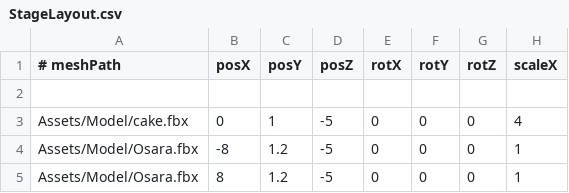
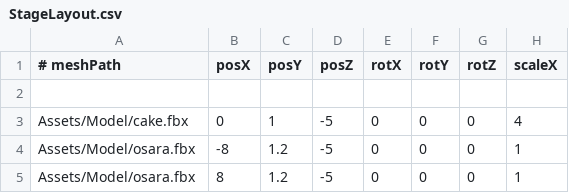
Before and after one commit to Aromoboy/HAL_HEW_216, a CSV file: HEWGame/Assets/Config/StageLayout.csv, drawn as a sheet; only a part is shown; the diff names each change by its address in the sheet, - before the commit and + after, or states it on an @@ line.

Commit message:
Align model texture overrides for cake and osara

```diff
--- a/HEWGame/Assets/Config/StageLayout.csv
+++ b/HEWGame/Assets/Config/StageLayout.csv
-A4:A5 (# meshPath): Assets/Model/Osara.fbx
+A4:A5 (# meshPath): Assets/Model/osara.fbx
```
Also changed, not shown: 1 other file.
